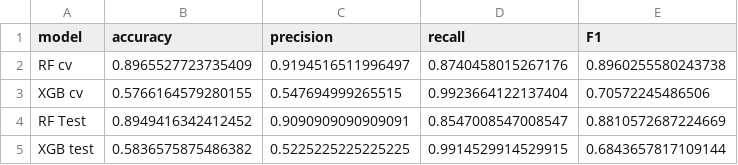
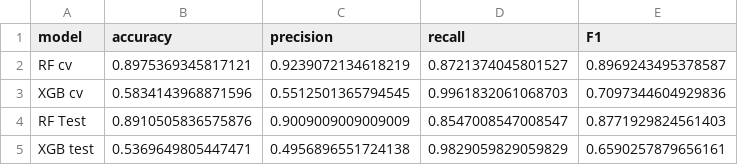
Before and after one commit to CarlosMEbratt/ML-Approach-to-Email-Spam-Detection, a CSV file: results.csv, drawn as a sheet.

```diff
--- a/results.csv
+++ b/results.csv
@@ -1,5 +1,5 @@
 model,accuracy,precision,recall,F1
-RF cv,0.8965527723735409,0.9194516511996497,0.8740458015267176,0.8960255580243738
-XGB cv,0.5766164579280155,0.547694999265515,0.9923664122137404,0.70572245486506
-RF Test,0.8949416342412452,0.9090909090909091,0.8547008547008547,0.8810572687224669
-XGB test,0.5836575875486382,0.5225225225225225,0.9914529914529915,0.6843657817109144
+RF cv,0.8975369345817121,0.9239072134618219,0.8721374045801527,0.8969243495378587
+XGB cv,0.5834143968871596,0.5512501365794545,0.9961832061068703,0.7097344604929836
+RF Test,0.8910505836575876,0.9009009009009009,0.8547008547008547,0.8771929824561403
+XGB test,0.5369649805447471,0.4956896551724138,0.9829059829059829,0.6590257879656161
```
Also changed, not shown: test_predictions.csv, 6 other files.
